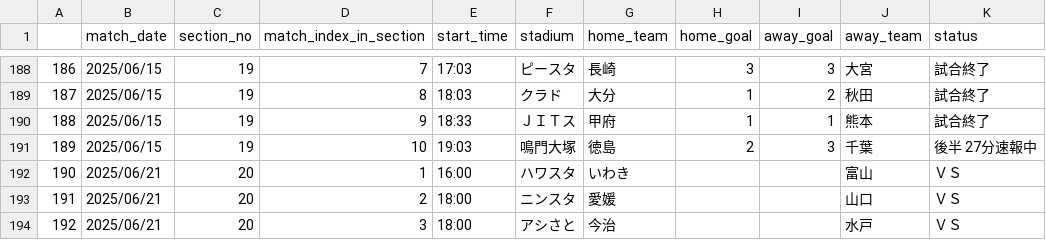
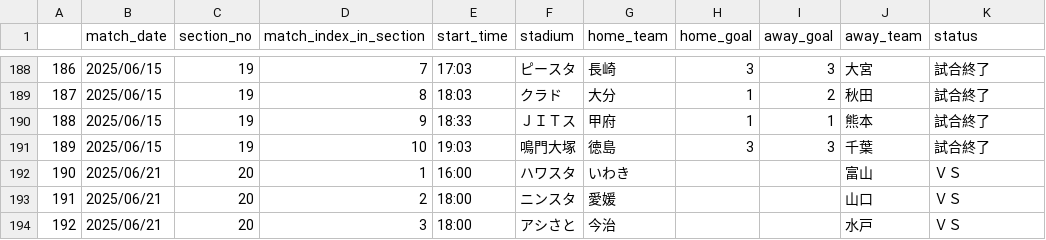
Before and after one commit to mokekuma-git/JLeague_Matches-Bar_Graph, a CSV file: docs/csv/2025_allmatch_result-J2.csv, drawn as a sheet; only a part is shown, gaps mark what is left out.

```diff
--- a/docs/csv/2025_allmatch_result-J2.csv
+++ b/docs/csv/2025_allmatch_result-J2.csv
@@ -190,3 +190,3 @@
 188,2025/06/15,19,9,18:33,ＪＩＴス,甲府,1,1,熊本,試合終了
-189,2025/06/15,19,10,19:03,鳴門大塚,徳島,2,3,千葉,後半 27分速報中
+189,2025/06/15,19,10,19:03,鳴門大塚,徳島,3,3,千葉,試合終了
 190,2025/06/21,20,1,16:00,ハワスタ,いわき,,,富山,ＶＳ
```
Also changed, not shown: docs/csv/2025_allmatch_result-J3.csv, docs/csv/csv_timestamp.csv.
